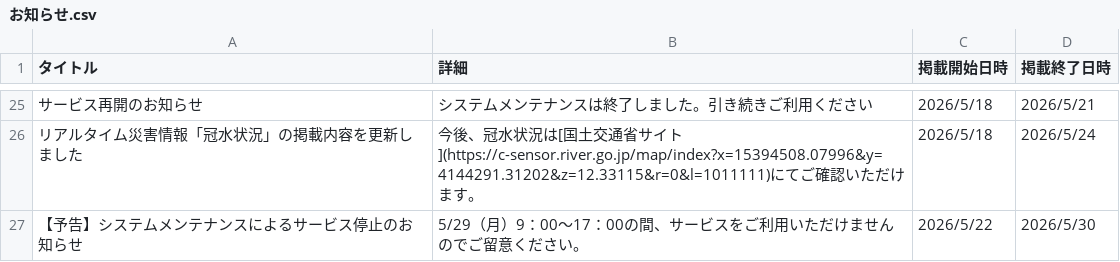
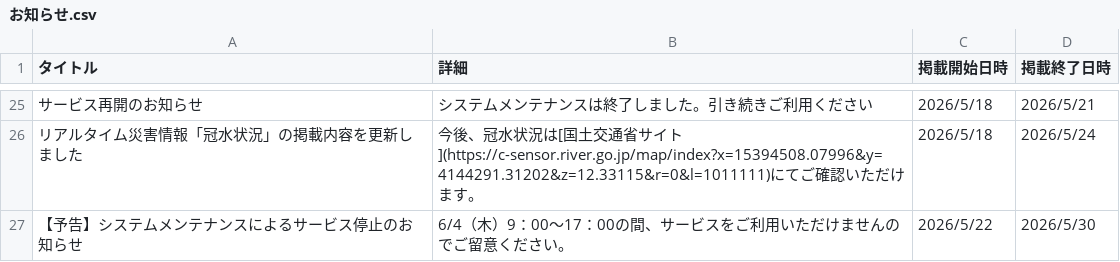
Before and after one commit to yaizu-city/app, a CSV file: お知らせ.csv, drawn as a sheet; only a part is shown, gaps mark what is left out.

Commit message:
お知らせの更新

```diff
--- a/お知らせ.csv
+++ b/お知らせ.csv
@@ -26,2 +26,2 @@
 リアルタイム災害情報「冠水状況」の掲載内容を更新しました,今後、冠水状況は[国土交通省サイト](https://c-sensor.river.go.jp/map/index?x=15394508.07996&y=4144291.31202&z=12.33115&r=0&l=1011111)にてご確認いただけます。,2026/5/18,2026/5/24
-【予告】システムメンテナンスによるサービス停止のお知らせ,5/29（月）9：00～17：00の間、サービスをご利用いただけませんのでご留意ください。,2026/5/22,2026/5/30
+【予告】システムメンテナンスによるサービス停止のお知らせ,6/4（木）9：00～17：00の間、サービスをご利用いただけませんのでご留意ください。,2026/5/22,2026/5/30
```
